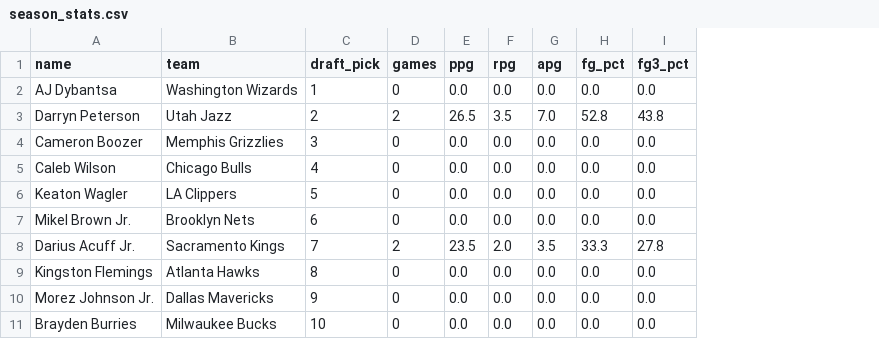
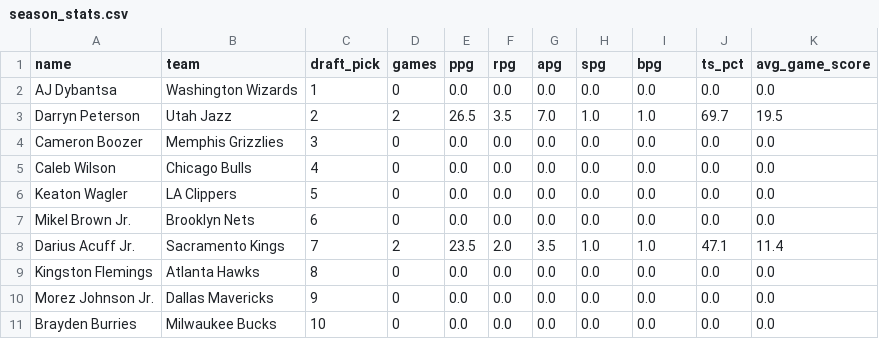
Before and after one commit to Sameesher/Darryn-Peterson-Tracker, a CSV file: data/processed/season_stats.csv, drawn as a sheet; the diff names each change by its address in the sheet, - before the commit and + after, or states it on an @@ line.

```diff
--- a/data/processed/season_stats.csv
+++ b/data/processed/season_stats.csv
+column J (ts_pct), rows 2-11: 0.0 | 69.7 | 0.0 | 0.0 | 0.0 | 0.0 | 47.1 | 0.0 | 0.0 | 0.0
+column K (avg_game_score), rows 2-11: 0.0 | 19.5 | 0.0 | 0.0 | 0.0 | 0.0 | 11.4 | 0.0 | 0.0 | 0.0
-H1: fg_pct
+H1: spg
-I1: fg3_pct
+I1: bpg
-H3 (spg): 52.8
+H3 (spg): 1.0
-I3 (bpg): 43.8
+I3 (bpg): 1.0
-H8 (spg): 33.3
+H8 (spg): 1.0
-I8 (bpg): 27.8
+I8 (bpg): 1.0
```
Also changed, not shown: data/processed/rankings.csv, data/raw/rookie_boxscores.csv, 8 other files.
